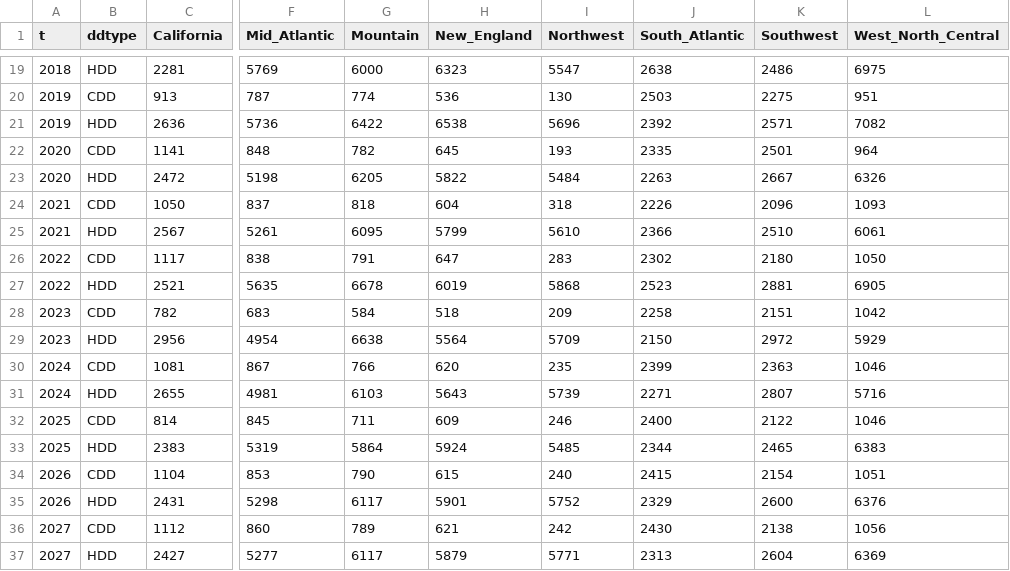
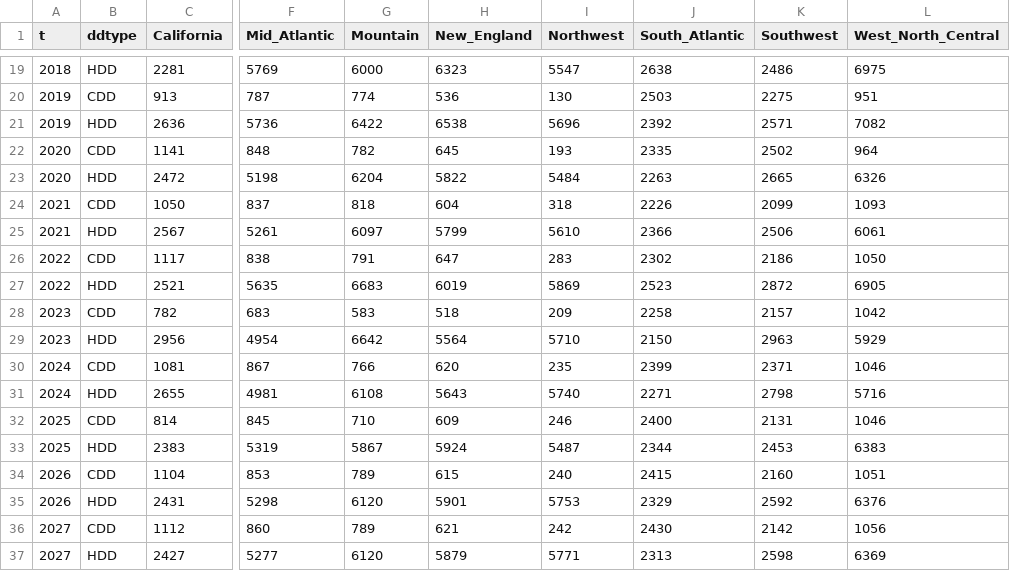
Before and after one commit to ajsbergman/ReEDS, a CSV file: inputs/fuelprices/gasreg_degree_days.csv, drawn as a sheet; only a part is shown, gaps mark what is left out; the diff covers the shown part only; the diff names each change by its address in the sheet, - before the commit and + after, or states it on an @@ line.

```diff
--- a/inputs/fuelprices/gasreg_degree_days.csv
+++ b/inputs/fuelprices/gasreg_degree_days.csv
-K22 (Southwest): 2501
+K22 (Southwest): 2502
-G23 (Mountain): 6205
+G23 (Mountain): 6204
-K23 (Southwest): 2667
+K23 (Southwest): 2665
-K24 (Southwest): 2096
+K24 (Southwest): 2099
-G25 (Mountain): 6095
+G25 (Mountain): 6097
-K25 (Southwest): 2510
+K25 (Southwest): 2506
-K26 (Southwest): 2180
+K26 (Southwest): 2186
-G27 (Mountain): 6678
+G27 (Mountain): 6683
-I27 (Northwest): 5868
+I27 (Northwest): 5869
-K27 (Southwest): 2881
+K27 (Southwest): 2872
-G28 (Mountain): 584
+G28 (Mountain): 583
-K28 (Southwest): 2151
+K28 (Southwest): 2157
-G29 (Mountain): 6638
+G29 (Mountain): 6642
-I29 (Northwest): 5709
+I29 (Northwest): 5710
-K29 (Southwest): 2972
+K29 (Southwest): 2963
-K30 (Southwest): 2363
+K30 (Southwest): 2371
-G31 (Mountain): 6103
+G31 (Mountain): 6108
-I31 (Northwest): 5739
+I31 (Northwest): 5740
-K31 (Southwest): 2807
+K31 (Southwest): 2798
-G32 (Mountain): 711
+G32 (Mountain): 710
-K32 (Southwest): 2122
+K32 (Southwest): 2131
-G33 (Mountain): 5864
+G33 (Mountain): 5867
-I33 (Northwest): 5485
+I33 (Northwest): 5487
-K33 (Southwest): 2465
+K33 (Southwest): 2453
-G34 (Mountain): 790
+G34 (Mountain): 789
-K34 (Southwest): 2154
+K34 (Southwest): 2160
-G35 (Mountain): 6117
+G35 (Mountain): 6120
-I35 (Northwest): 5752
+I35 (Northwest): 5753
-K35 (Southwest): 2600
+K35 (Southwest): 2592
-K36 (Southwest): 2138
+K36 (Southwest): 2142
-G37 (Mountain): 6117
+G37 (Mountain): 6120
-K37 (Southwest): 2604
+K37 (Southwest): 2598
```
Also changed, not shown: 7 edited cells elsewhere in this file, inputs/userinput/futurefiles.csv, reeds/input_processing/runfiles.csv, 2 other files.
